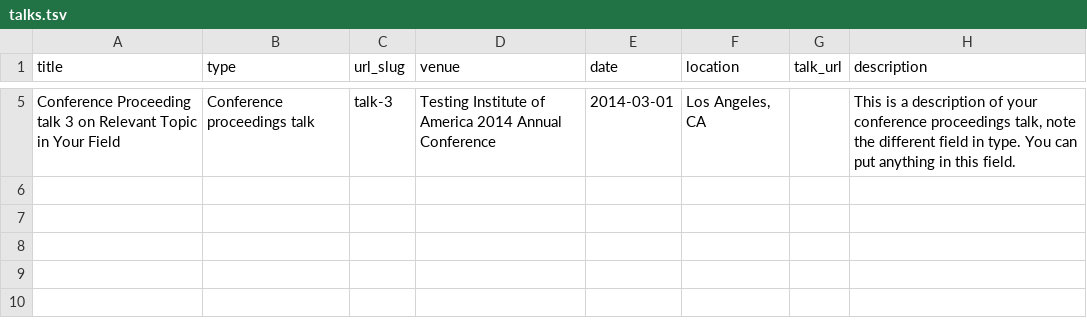
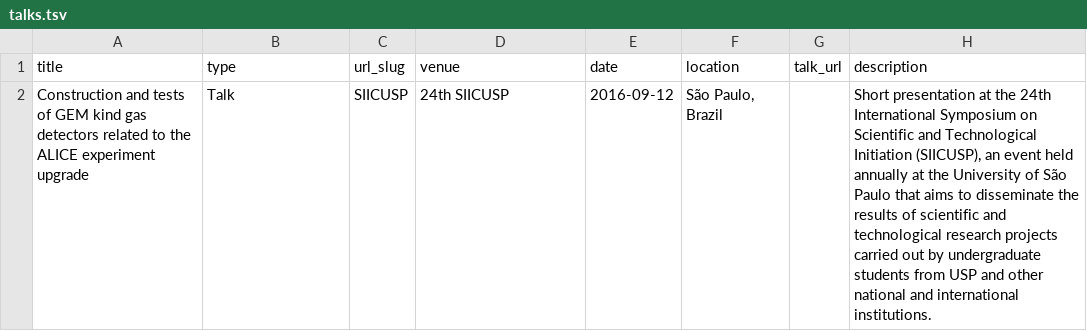
Before and after one commit to guigoruiz1/guigoruiz1.github.io, a TSV file: markdown_generator/talks.tsv, drawn as a sheet; only a part is shown, gaps mark what is left out; removed rows and columns are numbered as before the commit, all else as after; the diff covers the shown part only; the diff names each change by its address in the sheet, - before the commit and + after, or states it on an @@ line.

```diff
--- a/markdown_generator/talks.tsv
+++ b/markdown_generator/talks.tsv
-row 5: Conference Proceeding talk 3 on Relevant Topic in Your Field | Conference proceedings talk | talk-3 | Testing Institute of America 2014 Annual Conference | 2014-03-01 | Los Angeles, CA |  | This is a description of your conference proceedings talk, note the different field in type. You can put anything in this field.
+row 2: Construction and tests of GEM kind gas detectors related to the ALICE experiment upgrade | Talk | SIICUSP | 24th SIICUSP | 2016-09-12 | São Paulo, Brazil |  | Short presentation at the 24th International Symposium on Scientific and Technological Initiation (SIICUSP), an event held annually at the University of São Paulo that aims to disseminate the results of scientific and technological research projects carried out by undergraduate students from USP and other national and international institutions.
```
Also changed, not shown: 2 added rows and 3 removed rows elsewhere in this file, 9 other files.
